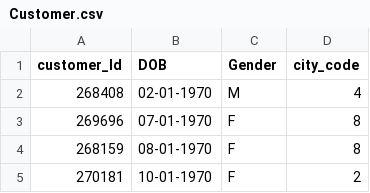
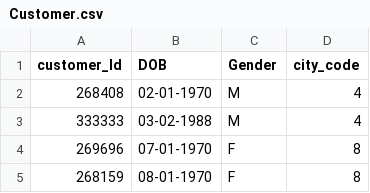
Before and after one commit to sachinvarshney2609/INSAID, a CSV file: Customer.csv, drawn as a sheet; only a part is shown; the shorter side is filled out with more unchanged rows.

Commit message:
Update Customer.csv

```diff
--- a/Customer.csv
+++ b/Customer.csv
@@ -2,2 +2,3 @@ customer_Id,DOB,Gender,city_code
 268408,02-01-1970,M,4
+333333,03-02-1988,M,4
 269696,07-01-1970,F,8
```
